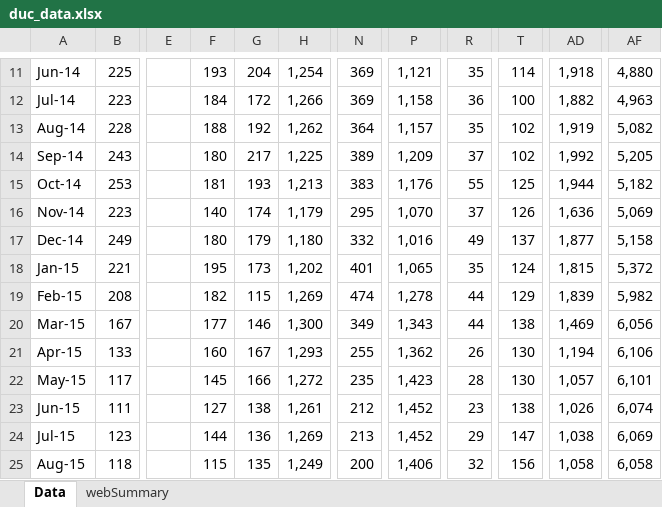
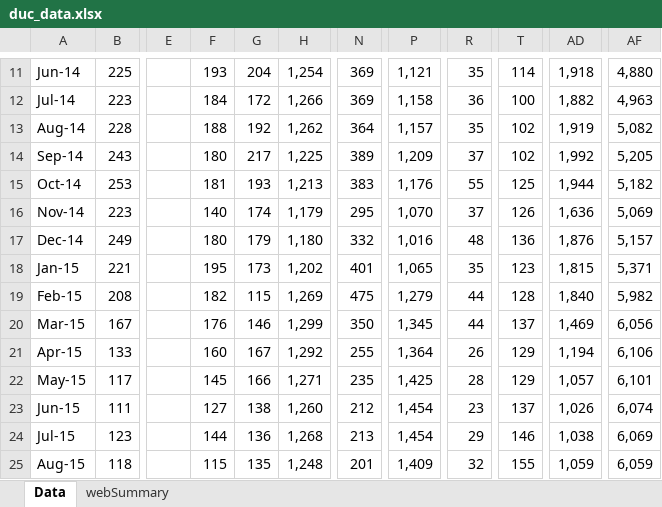
Before and after one commit to targeted-DK/ChartTrends, an Excel workbook: src/js/data/excels/duc_data.xlsx, sheet Data, drawn as a sheet; only a part is shown, gaps mark what is left out; values as stored, in another font and other column widths than the file's, no cell formats; the diff covers the shown part only; the diff names each change by its address in the sheet, - before the commit and + after, or states it on an @@ line.

```diff
--- a/src/js/data/excels/duc_data.xlsx (sheet Data)
+++ b/src/js/data/excels/duc_data.xlsx (sheet Data)
-R17: 49
+R17: 48
-T17: 137
+T17: 136
-AD17: 1,877
+AD17: 1,876
-AF17: 5,158
+AF17: 5,157
-T18: 124
+T18: 123
-AF18: 5,372
+AF18: 5,371
-N19: 474
+N19: 475
-P19: 1,278
+P19: 1,279
-T19: 129
+T19: 128
-AD19: 1,839
+AD19: 1,840
-F20: 177
+F20: 176
-H20: 1,300
+H20: 1,299
-N20: 349
+N20: 350
-P20: 1,343
+P20: 1,345
-T20: 138
+T20: 137
-H21: 1,293
+H21: 1,292
-P21: 1,362
+P21: 1,364
-T21:T22: 130
+T21:T22: 129
-H22: 1,272
+H22: 1,271
-P22: 1,423
+P22: 1,425
-H23: 1,261
+H23: 1,260
-P23:P24: 1,452
+P23:P24: 1,454
-T23: 138
+T23: 137
-H24: 1,269
+H24: 1,268
-T24: 147
+T24: 146
-H25: 1,249
+H25: 1,248
-N25: 200
+N25: 201
-P25: 1,406
+P25: 1,409
-T25: 156
+T25: 155
-AD25: 1,058
+AD25: 1,059
-AF25: 6,058
+AF25: 6,059
```
Also changed, not shown: 1 added row and 632 edited cells elsewhere in this sheet, sheet webSummary, cell formats, 8 other files.
